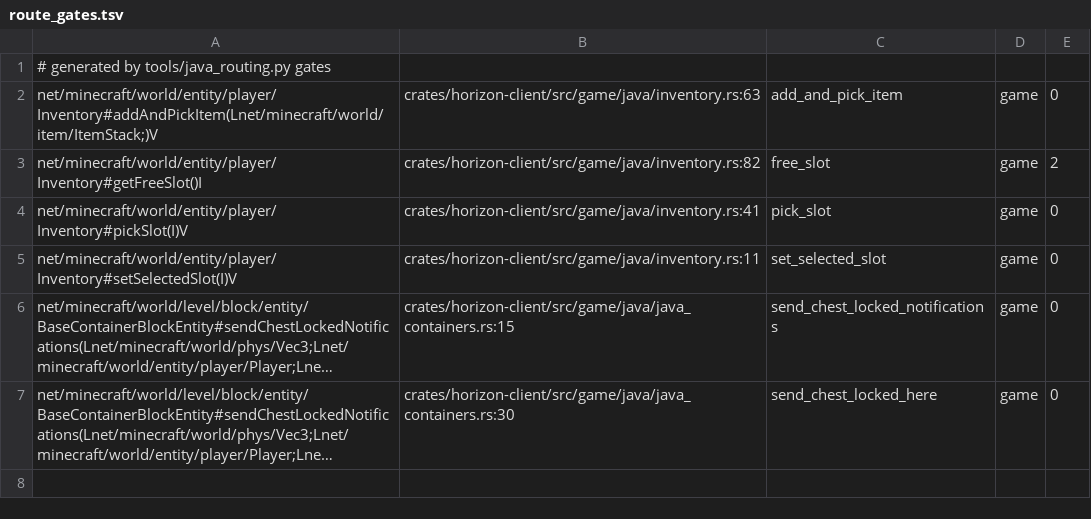
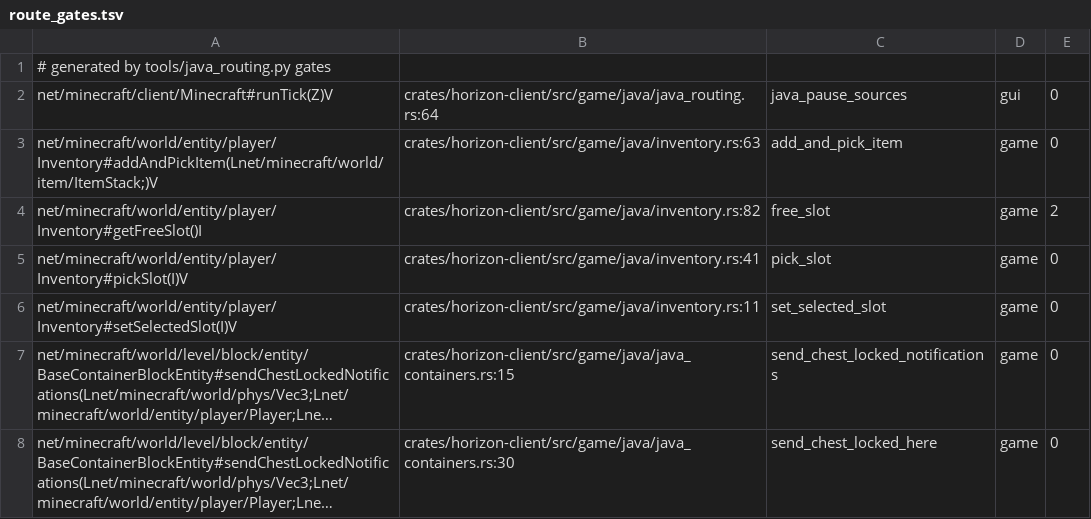
Before and after one commit to UMCEKO/horizon, a TSV file: mods/horizon/src/java-mods-host/boot/res/route_gates.tsv, drawn as a sheet; long unchanged cells end in …; the diff names each change by its address in the sheet, - before the commit and + after, or states it on an @@ line.

```diff
--- a/mods/horizon/src/java-mods-host/boot/res/route_gates.tsv
+++ b/mods/horizon/src/java-mods-host/boot/res/route_gates.tsv
+row 2: net/minecraft/client/Minecraft#runTick(Z)V | crates/horizon-client/src/game/java/java_routing.rs:64 | java_pause_sources | gui | 0
```
Also changed, not shown: tools/java_routing/deferred.tsv, 18 other files.
